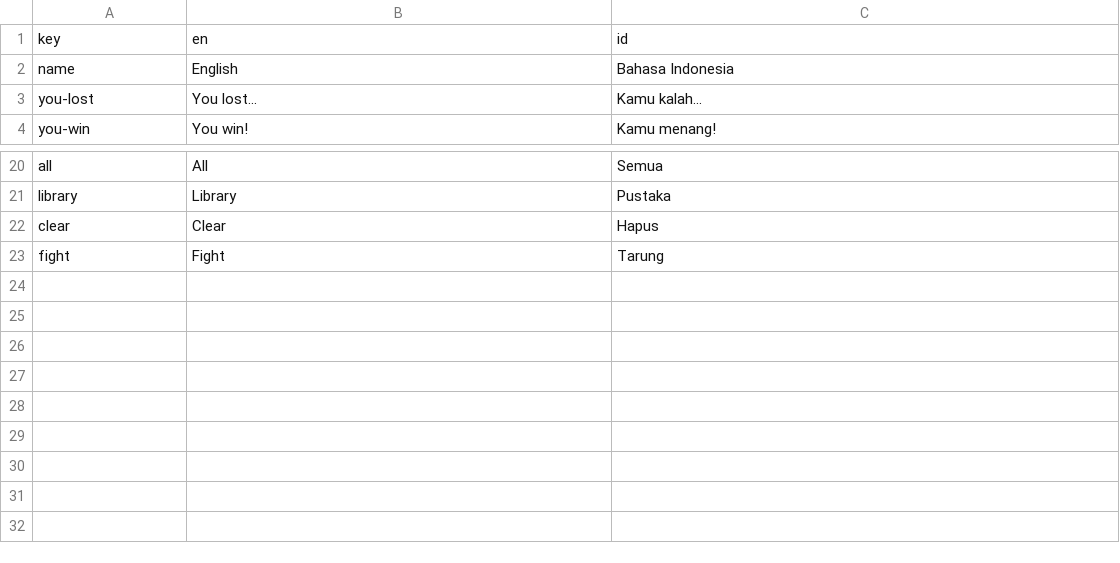
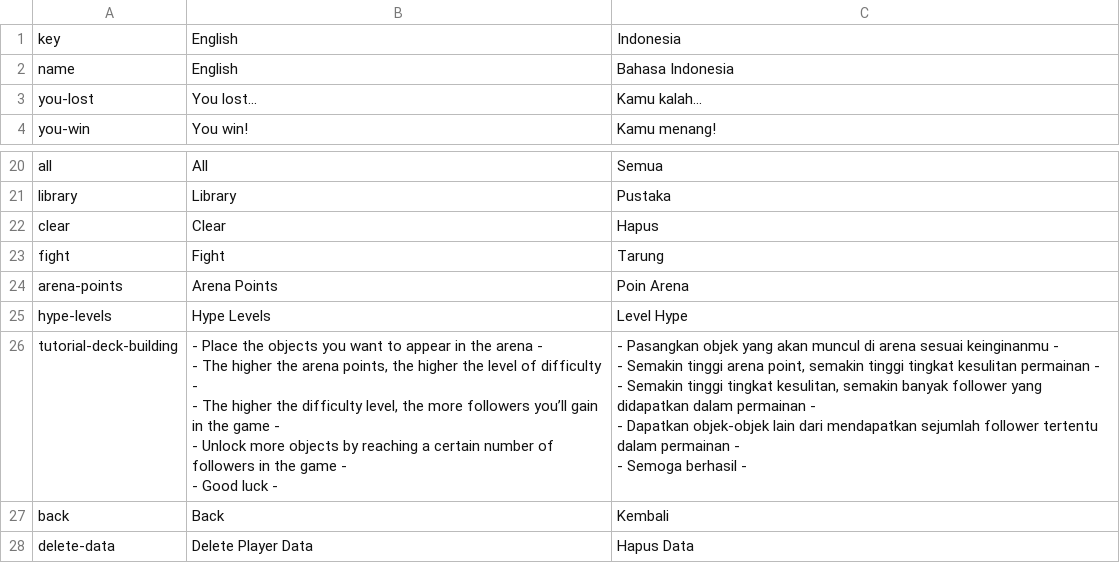
Before and after one commit to arrakh/sgj25, a CSV file: Assets/SimpleLocalization/Resources/Localization/main.csv, drawn as a sheet; only a part is shown, gaps mark what is left out.

```diff
--- a/Assets/SimpleLocalization/Resources/Localization/main.csv
+++ b/Assets/SimpleLocalization/Resources/Localization/main.csv
@@ -1,2 +1,2 @@
-key,en,id
+key,English,Indonesia
 name,English,Bahasa Indonesia
@@ -23 +23,22 @@ clear,Clear,Hapus
 fight,Fight,Tarung
+arena-points,Arena Points,Poin Arena
+hype-levels,Hype Levels,Level Hype
+tutorial-deck-building,"- Place the objects you want to appear in the arena -
+
+- The higher the arena points, the higher the level of difficulty -
+
+- The higher the difficulty level, the more followers you’ll gain in the game -
+
+- Unlock more objects by reaching a certain number of followers in the game -
+
+- Good luck -","- Pasangkan objek yang akan muncul di arena sesuai keinginanmu -
+
+- Semakin tinggi arena point, semakin tinggi tingkat kesulitan permainan -
+
+- Semakin tinggi tingkat kesulitan, semakin banyak follower yang didapatkan dalam permainan -
+
+- Dapatkan objek-objek lain dari mendapatkan sejumlah follower tertentu dalam permainan -
+
+- Semoga berhasil -"
+back,Back,Kembali
+delete-data,Delete Player Data,Hapus Data
```
Also changed, not shown: 24 other files.
